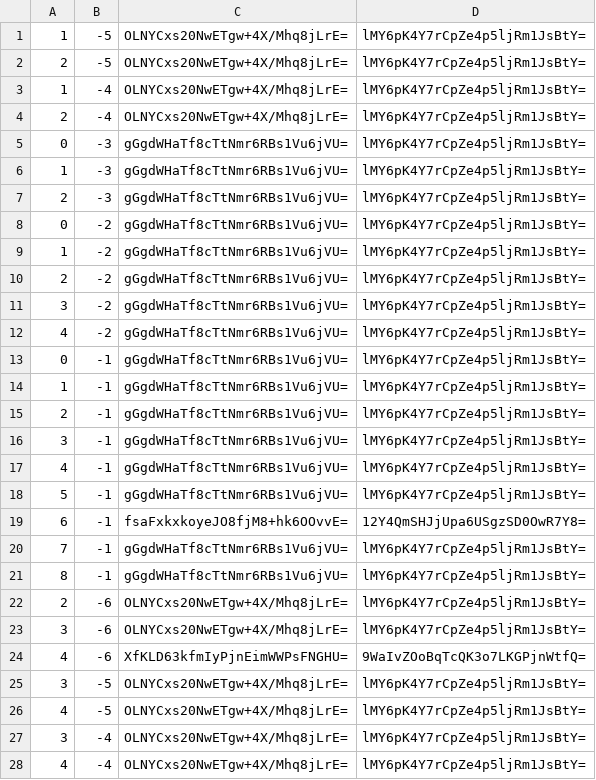
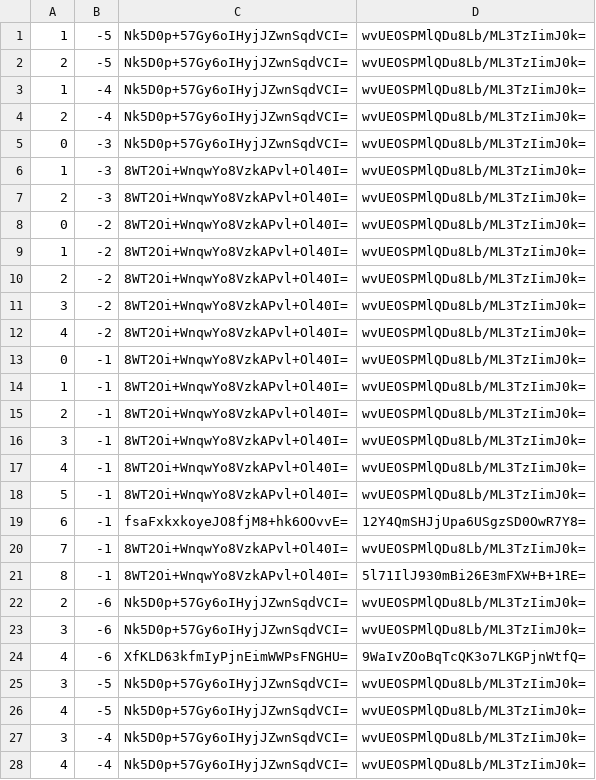
Before and after one commit to counterfitninja/chilled-end, a CSV file: tiles/zoom.-1/metadata/k.0.-1.csv, drawn as a sheet; only a part is shown; the diff covers the shown part only.

```diff
--- a/tiles/zoom.-1/metadata/k.0.-1.csv
+++ b/tiles/zoom.-1/metadata/k.0.-1.csv
@@ -1,28 +1,28 @@
-1,-5,OLNYCxs20NwETgw+4X/Mhq8jLrE=,lMY6pK4Y7rCpZe4p5ljRm1JsBtY=
-2,-5,OLNYCxs20NwETgw+4X/Mhq8jLrE=,lMY6pK4Y7rCpZe4p5ljRm1JsBtY=
-1,-4,OLNYCxs20NwETgw+4X/Mhq8jLrE=,lMY6pK4Y7rCpZe4p5ljRm1JsBtY=
-2,-4,OLNYCxs20NwETgw+4X/Mhq8jLrE=,lMY6pK4Y7rCpZe4p5ljRm1JsBtY=
-0,-3,gGgdWHaTf8cTtNmr6RBs1Vu6jVU=,lMY6pK4Y7rCpZe4p5ljRm1JsBtY=
-1,-3,gGgdWHaTf8cTtNmr6RBs1Vu6jVU=,lMY6pK4Y7rCpZe4p5ljRm1JsBtY=
-2,-3,gGgdWHaTf8cTtNmr6RBs1Vu6jVU=,lMY6pK4Y7rCpZe4p5ljRm1JsBtY=
-0,-2,gGgdWHaTf8cTtNmr6RBs1Vu6jVU=,lMY6pK4Y7rCpZe4p5ljRm1JsBtY=
-1,-2,gGgdWHaTf8cTtNmr6RBs1Vu6jVU=,lMY6pK4Y7rCpZe4p5ljRm1JsBtY=
-2,-2,gGgdWHaTf8cTtNmr6RBs1Vu6jVU=,lMY6pK4Y7rCpZe4p5ljRm1JsBtY=
-3,-2,gGgdWHaTf8cTtNmr6RBs1Vu6jVU=,lMY6pK4Y7rCpZe4p5ljRm1JsBtY=
-4,-2,gGgdWHaTf8cTtNmr6RBs1Vu6jVU=,lMY6pK4Y7rCpZe4p5ljRm1JsBtY=
-0,-1,gGgdWHaTf8cTtNmr6RBs1Vu6jVU=,lMY6pK4Y7rCpZe4p5ljRm1JsBtY=
-1,-1,gGgdWHaTf8cTtNmr6RBs1Vu6jVU=,lMY6pK4Y7rCpZe4p5ljRm1JsBtY=
-2,-1,gGgdWHaTf8cTtNmr6RBs1Vu6jVU=,lMY6pK4Y7rCpZe4p5ljRm1JsBtY=
-3,-1,gGgdWHaTf8cTtNmr6RBs1Vu6jVU=,lMY6pK4Y7rCpZe4p5ljRm1JsBtY=
-4,-1,gGgdWHaTf8cTtNmr6RBs1Vu6jVU=,lMY6pK4Y7rCpZe4p5ljRm1JsBtY=
-5,-1,gGgdWHaTf8cTtNmr6RBs1Vu6jVU=,lMY6pK4Y7rCpZe4p5ljRm1JsBtY=
+1,-5,Nk5D0p+57Gy6oIHyjJZwnSqdVCI=,wvUEOSPMlQDu8Lb/ML3TzIimJ0k=
+2,-5,Nk5D0p+57Gy6oIHyjJZwnSqdVCI=,wvUEOSPMlQDu8Lb/ML3TzIimJ0k=
+1,-4,Nk5D0p+57Gy6oIHyjJZwnSqdVCI=,wvUEOSPMlQDu8Lb/ML3TzIimJ0k=
+2,-4,Nk5D0p+57Gy6oIHyjJZwnSqdVCI=,wvUEOSPMlQDu8Lb/ML3TzIimJ0k=
+0,-3,Nk5D0p+57Gy6oIHyjJZwnSqdVCI=,wvUEOSPMlQDu8Lb/ML3TzIimJ0k=
+1,-3,8WT2Oi+WnqwYo8VzkAPvl+Ol40I=,wvUEOSPMlQDu8Lb/ML3TzIimJ0k=
+2,-3,8WT2Oi+WnqwYo8VzkAPvl+Ol40I=,wvUEOSPMlQDu8Lb/ML3TzIimJ0k=
+0,-2,8WT2Oi+WnqwYo8VzkAPvl+Ol40I=,wvUEOSPMlQDu8Lb/ML3TzIimJ0k=
+1,-2,8WT2Oi+WnqwYo8VzkAPvl+Ol40I=,wvUEOSPMlQDu8Lb/ML3TzIimJ0k=
+2,-2,8WT2Oi+WnqwYo8VzkAPvl+Ol40I=,wvUEOSPMlQDu8Lb/ML3TzIimJ0k=
+3,-2,8WT2Oi+WnqwYo8VzkAPvl+Ol40I=,wvUEOSPMlQDu8Lb/ML3TzIimJ0k=
+4,-2,8WT2Oi+WnqwYo8VzkAPvl+Ol40I=,wvUEOSPMlQDu8Lb/ML3TzIimJ0k=
+0,-1,8WT2Oi+WnqwYo8VzkAPvl+Ol40I=,wvUEOSPMlQDu8Lb/ML3TzIimJ0k=
+1,-1,8WT2Oi+WnqwYo8VzkAPvl+Ol40I=,wvUEOSPMlQDu8Lb/ML3TzIimJ0k=
+2,-1,8WT2Oi+WnqwYo8VzkAPvl+Ol40I=,wvUEOSPMlQDu8Lb/ML3TzIimJ0k=
+3,-1,8WT2Oi+WnqwYo8VzkAPvl+Ol40I=,wvUEOSPMlQDu8Lb/ML3TzIimJ0k=
+4,-1,8WT2Oi+WnqwYo8VzkAPvl+Ol40I=,wvUEOSPMlQDu8Lb/ML3TzIimJ0k=
+5,-1,8WT2Oi+WnqwYo8VzkAPvl+Ol40I=,wvUEOSPMlQDu8Lb/ML3TzIimJ0k=
 6,-1,fsaFxkxkoyeJO8fjM8+hk6OOvvE=,12Y4QmSHJjUpa6USgzSD0OwR7Y8=
-7,-1,gGgdWHaTf8cTtNmr6RBs1Vu6jVU=,lMY6pK4Y7rCpZe4p5ljRm1JsBtY=
-8,-1,gGgdWHaTf8cTtNmr6RBs1Vu6jVU=,lMY6pK4Y7rCpZe4p5ljRm1JsBtY=
-2,-6,OLNYCxs20NwETgw+4X/Mhq8jLrE=,lMY6pK4Y7rCpZe4p5ljRm1JsBtY=
-3,-6,OLNYCxs20NwETgw+4X/Mhq8jLrE=,lMY6pK4Y7rCpZe4p5ljRm1JsBtY=
+7,-1,8WT2Oi+WnqwYo8VzkAPvl+Ol40I=,wvUEOSPMlQDu8Lb/ML3TzIimJ0k=
+8,-1,8WT2Oi+WnqwYo8VzkAPvl+Ol40I=,5l71IlJ930mBi26E3mFXW+B+1RE=
+2,-6,Nk5D0p+57Gy6oIHyjJZwnSqdVCI=,wvUEOSPMlQDu8Lb/ML3TzIimJ0k=
+3,-6,Nk5D0p+57Gy6oIHyjJZwnSqdVCI=,wvUEOSPMlQDu8Lb/ML3TzIimJ0k=
 4,-6,XfKLD63kfmIyPjnEimWWPsFNGHU=,9WaIvZOoBqTcQK3o7LKGPjnWtfQ=
-3,-5,OLNYCxs20NwETgw+4X/Mhq8jLrE=,lMY6pK4Y7rCpZe4p5ljRm1JsBtY=
-4,-5,OLNYCxs20NwETgw+4X/Mhq8jLrE=,lMY6pK4Y7rCpZe4p5ljRm1JsBtY=
-3,-4,OLNYCxs20NwETgw+4X/Mhq8jLrE=,lMY6pK4Y7rCpZe4p5ljRm1JsBtY=
-4,-4,OLNYCxs20NwETgw+4X/Mhq8jLrE=,lMY6pK4Y7rCpZe4p5ljRm1JsBtY=
+3,-5,Nk5D0p+57Gy6oIHyjJZwnSqdVCI=,wvUEOSPMlQDu8Lb/ML3TzIimJ0k=
+4,-5,Nk5D0p+57Gy6oIHyjJZwnSqdVCI=,wvUEOSPMlQDu8Lb/ML3TzIimJ0k=
+3,-4,Nk5D0p+57Gy6oIHyjJZwnSqdVCI=,wvUEOSPMlQDu8Lb/ML3TzIimJ0k=
+4,-4,Nk5D0p+57Gy6oIHyjJZwnSqdVCI=,wvUEOSPMlQDu8Lb/ML3TzIimJ0k=
```
Also changed, not shown: 84 edited cells elsewhere in this file, tiles/zoom.-1/metadata/k.-1.-1.csv, tiles/zoom.-1/metadata/k.-1.0.csv, 32 other files.
